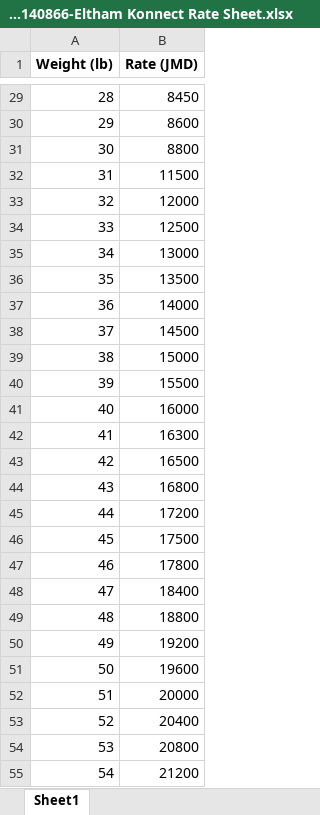
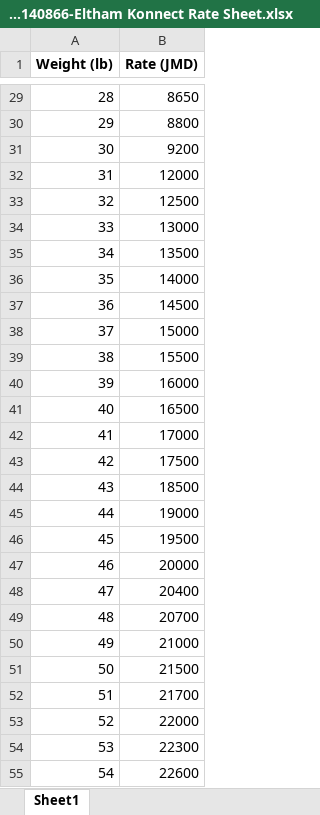
Before and after one commit to ElthamAdmin/eltham-konnect-backend, an Excel workbook: uploads/1773465140866-Eltham Konnect Rate Sheet.xlsx, sheet Sheet1, drawn as a sheet; only a part is shown, gaps mark what is left out; values as stored, in another font and other column widths than the file's, no borders; the diff covers the shown part only; the diff names each change by its address in the sheet, - before the commit and + after, or states it on an @@ line.

```diff
--- a/uploads/1773465140866-Eltham Konnect Rate Sheet.xlsx (sheet Sheet1)
+++ b/uploads/1773465140866-Eltham Konnect Rate Sheet.xlsx (sheet Sheet1)
-B29 (Rate (JMD)): 8450
+B29 (Rate (JMD)): 8650
-B30 (Rate (JMD)): 8600
+B30 (Rate (JMD)): 8800
-B31 (Rate (JMD)): 8800
+B31 (Rate (JMD)): 9200
-B32 (Rate (JMD)): 11500
+B32 (Rate (JMD)): 12000
-B33 (Rate (JMD)): 12000
+B33 (Rate (JMD)): 12500
-B34 (Rate (JMD)): 12500
+B34 (Rate (JMD)): 13000
-B35 (Rate (JMD)): 13000
+B35 (Rate (JMD)): 13500
-B36 (Rate (JMD)): 13500
+B36 (Rate (JMD)): 14000
-B37 (Rate (JMD)): 14000
+B37 (Rate (JMD)): 14500
-B38 (Rate (JMD)): 14500
+B38 (Rate (JMD)): 15000
-B39 (Rate (JMD)): 15000
+B39 (Rate (JMD)): 15500
-B40 (Rate (JMD)): 15500
+B40 (Rate (JMD)): 16000
-B41 (Rate (JMD)): 16000
+B41 (Rate (JMD)): 16500
-B42 (Rate (JMD)): 16300
+B42 (Rate (JMD)): 17000
-B43 (Rate (JMD)): 16500
+B43 (Rate (JMD)): 17500
-B44 (Rate (JMD)): 16800
+B44 (Rate (JMD)): 18500
-B45 (Rate (JMD)): 17200
+B45 (Rate (JMD)): 19000
-B46 (Rate (JMD)): 17500
+B46 (Rate (JMD)): 19500
-B47 (Rate (JMD)): 17800
+B47 (Rate (JMD)): 20000
-B48 (Rate (JMD)): 18400
+B48 (Rate (JMD)): 20400
-B49 (Rate (JMD)): 18800
+B49 (Rate (JMD)): 20700
-B50 (Rate (JMD)): 19200
+B50 (Rate (JMD)): 21000
-B51 (Rate (JMD)): 19600
+B51 (Rate (JMD)): 21500
-B52 (Rate (JMD)): 20000
+B52 (Rate (JMD)): 21700
-B53 (Rate (JMD)): 20400
+B53 (Rate (JMD)): 22000
-B54 (Rate (JMD)): 20800
+B54 (Rate (JMD)): 22300
-B55 (Rate (JMD)): 21200
+B55 (Rate (JMD)): 22600
```
Also changed, not shown: 66 edited cells elsewhere in this sheet, 1 other file.
